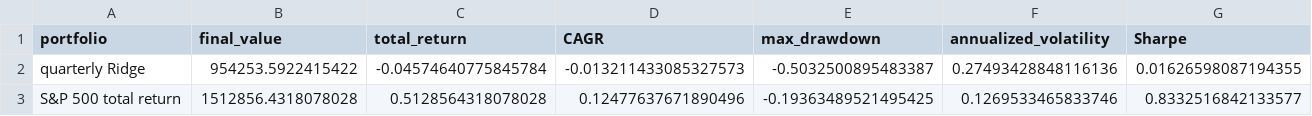
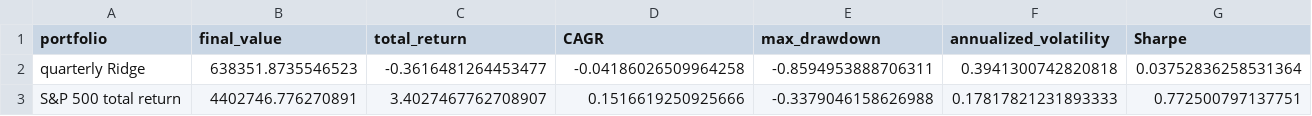
Before and after one commit to yang-guo/UCB-MFE-python-preprogram-2026-winter, a CSV file: Homeworks/HW4/Xiaofei_Yan/results/performance.csv, drawn as a sheet.

```diff
--- a/Homeworks/HW4/Xiaofei_Yan/results/performance.csv
+++ b/Homeworks/HW4/Xiaofei_Yan/results/performance.csv
@@ -1,3 +1,3 @@
 portfolio,final_value,total_return,CAGR,max_drawdown,annualized_volatility,Sharpe
-quarterly Ridge,954253.5922415422,-0.04574640775845784,-0.013211433085327573,-0.5032500895483387,0.27493428848116136,0.01626598087194355
-S&P 500 total return,1512856.4318078028,0.5128564318078028,0.12477637671890496,-0.19363489521495425,0.1269533465833746,0.8332516842133577
+quarterly Ridge,638351.8735546523,-0.3616481264453477,-0.04186026509964258,-0.8594953888706311,0.3941300742820818,0.03752836258531364
+S&P 500 total return,4402746.776270891,3.4027467762708907,0.1516619250925666,-0.3379046158626988,0.17817821231893333,0.772500797137751
```
Also changed, not shown: Homeworks/HW4/Xiaofei_Yan/results/account_summary.csv, 26 other files.
